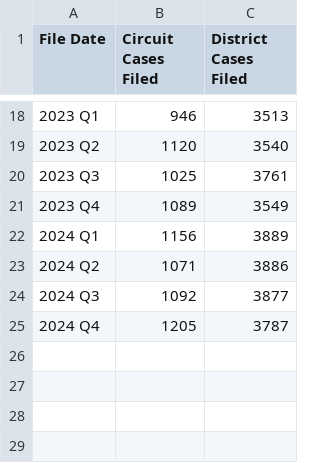
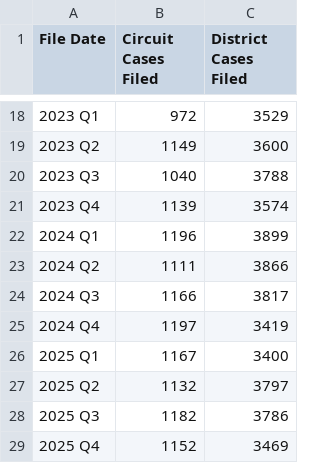
Before and after one commit to dstemenluc/CCJ.Maryland, a CSV file: Baltimore/PPIs/Capacity and Efficiency/Baltimore PPI1.1 Prosecutor Caseloads.csv, drawn as a sheet; only a part is shown, gaps mark what is left out; the diff covers the shown part only.

```diff
--- a/Baltimore/PPIs/Capacity and Efficiency/Baltimore PPI1.1 Prosecutor Caseloads.csv
+++ b/Baltimore/PPIs/Capacity and Efficiency/Baltimore PPI1.1 Prosecutor Caseloads.csv
@@ -18,8 +18,12 @@ File Date,Circuit Cases Filed,District Cases Filed
-2023 Q1,946,3513
-2023 Q2,1120,3540
-2023 Q3,1025,3761
-2023 Q4,1089,3549
-2024 Q1,1156,3889
-2024 Q2,1071,3886
-2024 Q3,1092,3877
-2024 Q4,1205,3787
+2023 Q1,972,3529
+2023 Q2,1149,3600
+2023 Q3,1040,3788
+2023 Q4,1139,3574
+2024 Q1,1196,3899
+2024 Q2,1111,3866
+2024 Q3,1166,3817
+2024 Q4,1197,3419
+2025 Q1,1167,3400
+2025 Q2,1132,3797
+2025 Q3,1182,3786
+2025 Q4,1152,3469
```
Also changed, not shown: 32 edited cells elsewhere in this file, Baltimore/PPIs/Capacity and Efficiency/Baltimore PPI3.1 Time to Felony Resolution.csv, Baltimore/PPIs/Capacity and Efficiency/Baltimore PPI3.4 Conforming to ABA Time Standards - Felonies.csv, 17 other files.
